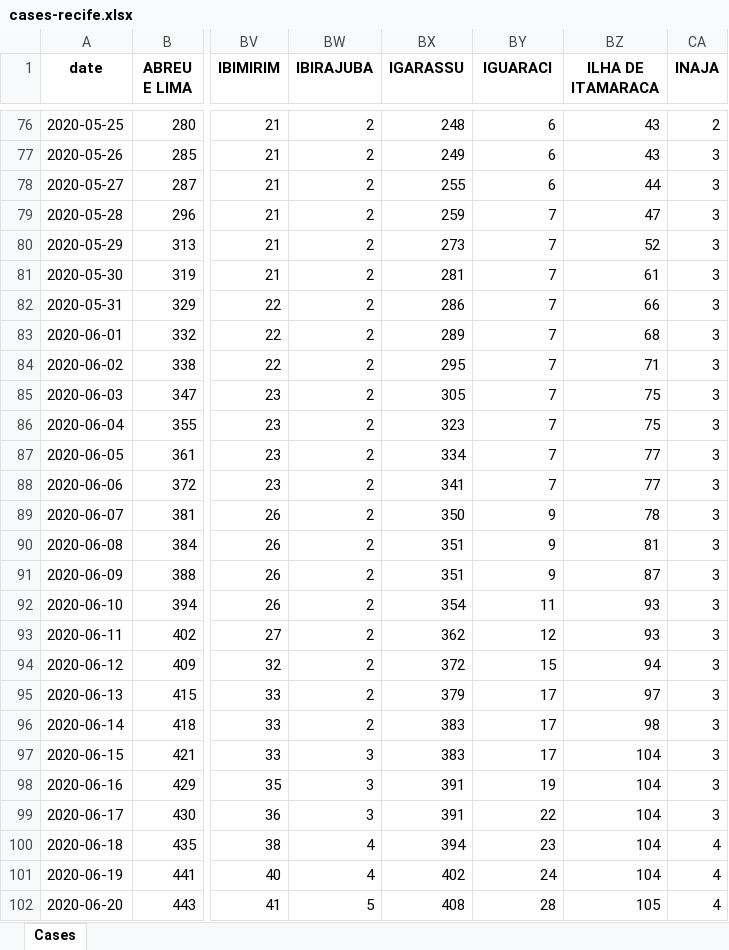
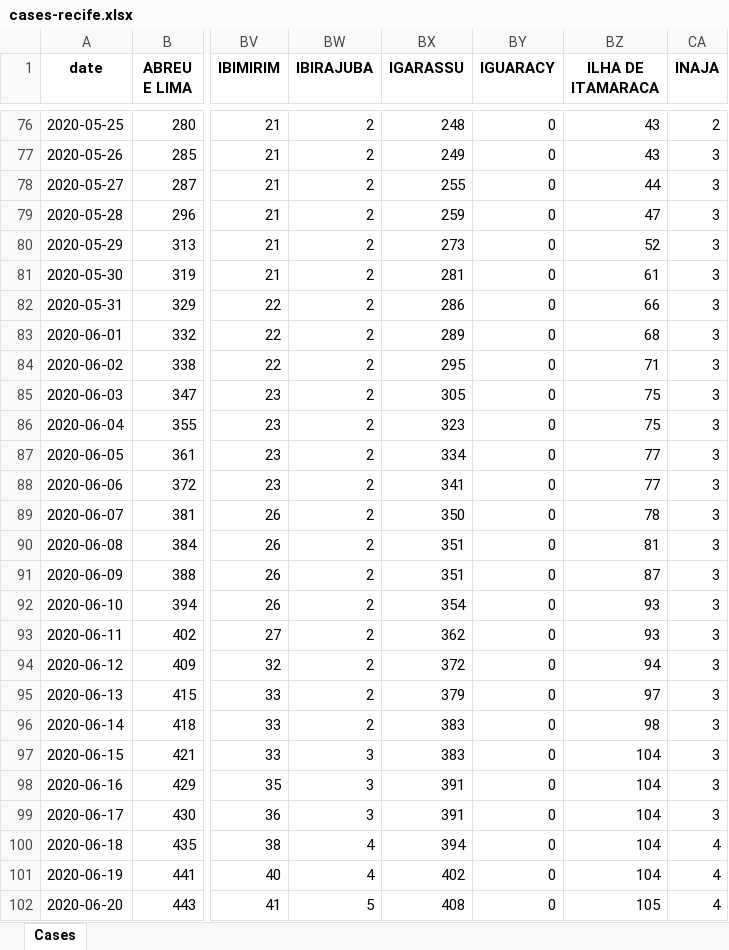
Before and after one commit to allissondantas/BIOCOMSC-COVID19-MAT2PY, an Excel workbook: data/cases-recife.xlsx, sheet Cases, drawn as a sheet; only a part is shown, gaps mark what is left out; values as stored, in another font and other column widths than the file's, no borders; the diff covers the shown part only; the diff names each change by its address in the sheet, - before the commit and + after, or states it on an @@ line.

```diff
--- a/data/cases-recife.xlsx (sheet Cases)
+++ b/data/cases-recife.xlsx (sheet Cases)
-BY1: IGUARACI
+BY1: IGUARACY
-BY76:BY78 (IGUARACY): 6
+BY76:BY78 (IGUARACY): 0
-BY79:BY88 (IGUARACY): 7
+BY79:BY88 (IGUARACY): 0
-BY89:BY91 (IGUARACY): 9
+BY89:BY91 (IGUARACY): 0
-BY92 (IGUARACY): 11
+BY92 (IGUARACY): 0
-BY93 (IGUARACY): 12
+BY93 (IGUARACY): 0
-BY94 (IGUARACY): 15
+BY94 (IGUARACY): 0
-BY95:BY97 (IGUARACY): 17
+BY95:BY97 (IGUARACY): 0
-BY98 (IGUARACY): 19
+BY98 (IGUARACY): 0
-BY99 (IGUARACY): 22
+BY99 (IGUARACY): 0
-BY100 (IGUARACY): 23
+BY100 (IGUARACY): 0
-BY101 (IGUARACY): 24
+BY101 (IGUARACY): 0
-BY102 (IGUARACY): 28
+BY102 (IGUARACY): 0
```
Also changed, not shown: 2 added rows and 165 edited cells elsewhere in this sheet, data/Data_Brasil.xlsx, 55 other files.
